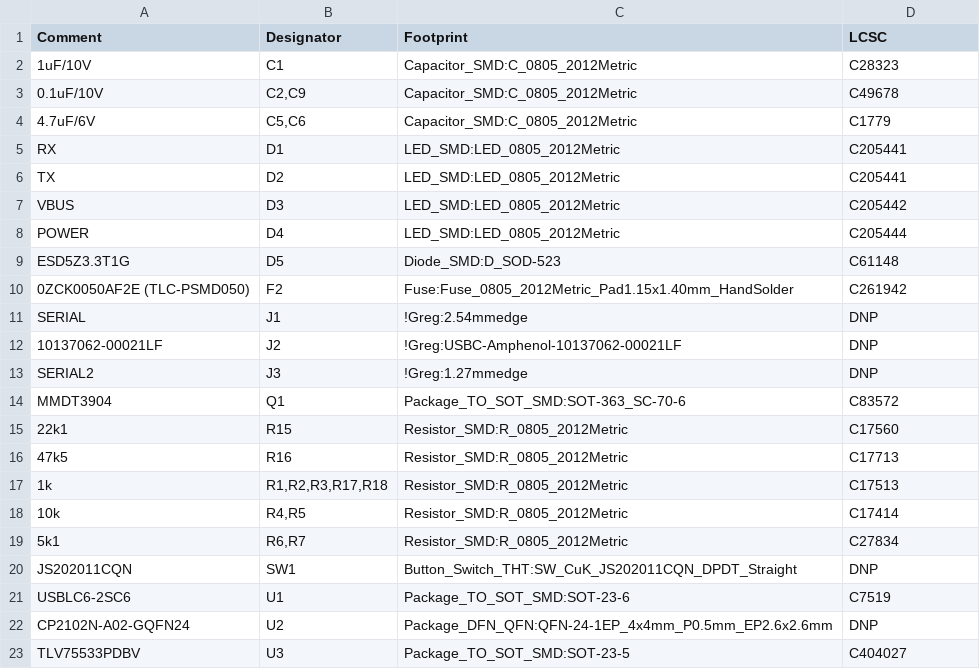
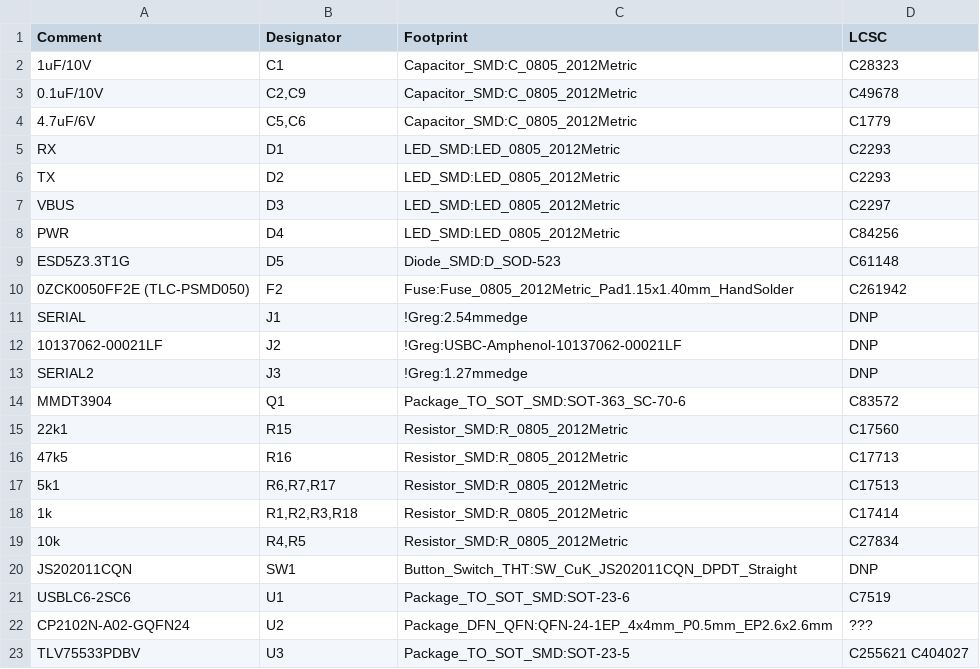
Before and after one commit to gcormier/eflashy32, a CSV file: pcb/eflashy32-bom.csv, drawn as a sheet.

```diff
--- a/pcb/eflashy32-bom.csv
+++ b/pcb/eflashy32-bom.csv
@@ -4,8 +4,8 @@ Comment,Designator,Footprint,LCSC
 4.7uF/6V,"C5,C6",Capacitor_SMD:C_0805_2012Metric,C1779
-RX,D1,LED_SMD:LED_0805_2012Metric,C205441
-TX,D2,LED_SMD:LED_0805_2012Metric,C205441
-VBUS,D3,LED_SMD:LED_0805_2012Metric,C205442
-POWER,D4,LED_SMD:LED_0805_2012Metric,C205444
+RX,D1,LED_SMD:LED_0805_2012Metric,C2293
+TX,D2,LED_SMD:LED_0805_2012Metric,C2293
+VBUS,D3,LED_SMD:LED_0805_2012Metric,C2297
+PWR,D4,LED_SMD:LED_0805_2012Metric,C84256
 ESD5Z3.3T1G,D5,Diode_SMD:D_SOD-523,C61148
-0ZCK0050AF2E (TLC-PSMD050),F2,Fuse:Fuse_0805_2012Metric_Pad1.15x1.40mm_HandSolder,C261942
+0ZCK0050FF2E (TLC-PSMD050),F2,Fuse:Fuse_0805_2012Metric_Pad1.15x1.40mm_HandSolder,C261942
 SERIAL,J1,!Greg:2.54mmedge,DNP
@@ -16,8 +16,8 @@ MMDT3904,Q1,Package_TO_SOT_SMD:SOT-363_SC-70-6,C83572
 47k5,R16,Resistor_SMD:R_0805_2012Metric,C17713
-1k,"R1,R2,R3,R17,R18",Resistor_SMD:R_0805_2012Metric,C17513
-10k,"R4,R5",Resistor_SMD:R_0805_2012Metric,C17414
-5k1,"R6,R7",Resistor_SMD:R_0805_2012Metric,C27834
+5k1,"R6,R7,R17",Resistor_SMD:R_0805_2012Metric,C17513
+1k,"R1,R2,R3,R18",Resistor_SMD:R_0805_2012Metric,C17414
+10k,"R4,R5",Resistor_SMD:R_0805_2012Metric,C27834
 JS202011CQN,SW1,Button_Switch_THT:SW_CuK_JS202011CQN_DPDT_Straight,DNP
 USBLC6-2SC6,U1,Package_TO_SOT_SMD:SOT-23-6,C7519
-CP2102N-A02-GQFN24,U2,Package_DFN_QFN:QFN-24-1EP_4x4mm_P0.5mm_EP2.6x2.6mm,DNP
-TLV75533PDBV,U3,Package_TO_SOT_SMD:SOT-23-5,C404027
+CP2102N-A02-GQFN24,U2,Package_DFN_QFN:QFN-24-1EP_4x4mm_P0.5mm_EP2.6x2.6mm,???
+TLV75533PDBV,U3,Package_TO_SOT_SMD:SOT-23-5,C255621 C404027
```
Also changed, not shown: 18 other files.
